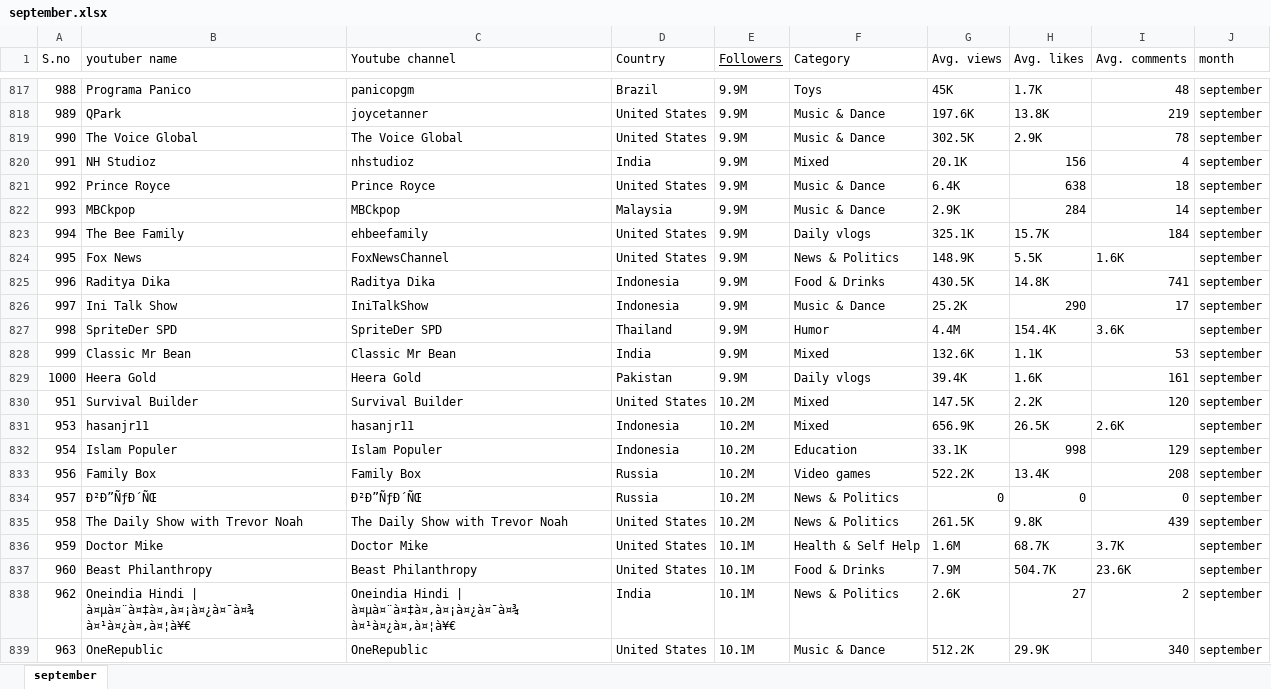
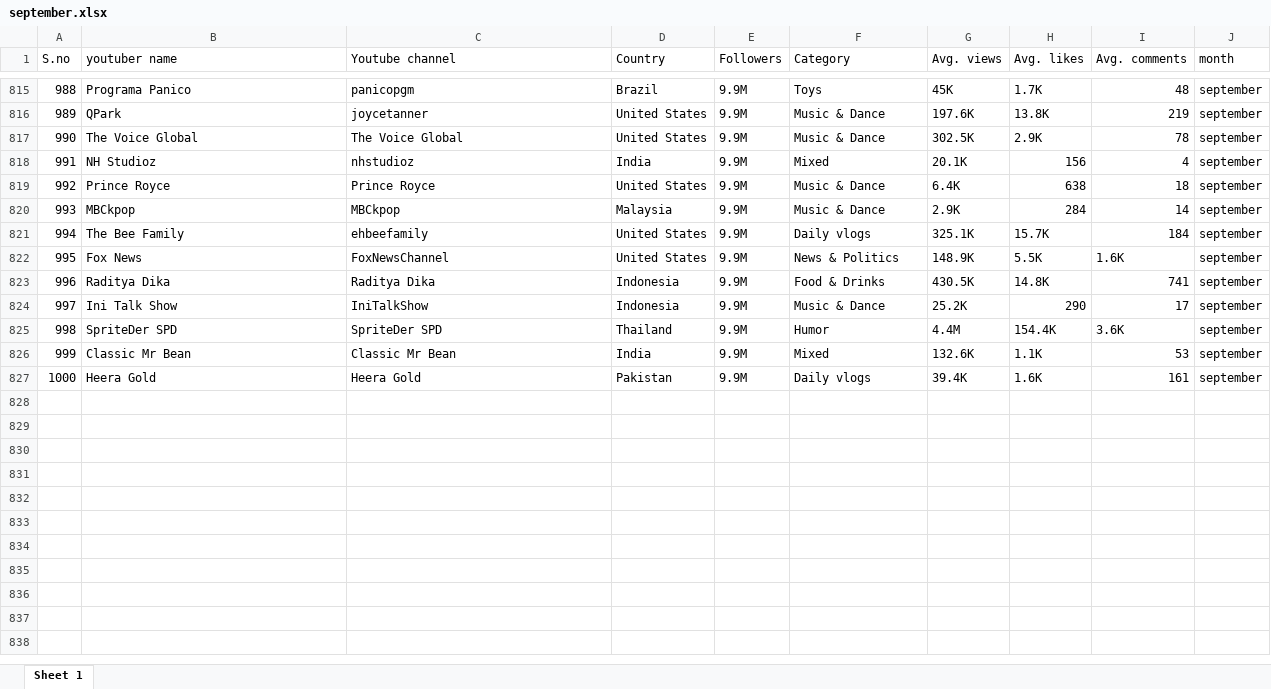
Before and after one commit to alessiav8/youtubers_analysis, an Excel workbook: datasets/september.xlsx, sheet Sheet 1, drawn as a sheet; only a part is shown, gaps mark what is left out; the shorter side is filled out with more unchanged rows; values as stored, in another font and other column widths than the file's, no borders; the diff covers the shown part only; the diff names each change by its address in the sheet, - before the commit and + after, or states it on an @@ line.

```diff
--- a/datasets/september.xlsx (sheet Sheet 1)
+++ b/datasets/september.xlsx (sheet Sheet 1)
-sheet tab: september
+sheet tab: Sheet 1
-E1 underline: on
+E1 underline: off
-row 821: 992 | Prince Royce | Prince Royce | United States | 9.9M | Music & Dance | 6.4K | 638 | 18 | september
-row 822: 993 | MBCkpop | MBCkpop | Malaysia | 9.9M | Music & Dance | 2.9K | 284 | 14 | september
-row 823: 994 | The Bee Family | ehbeefamily | United States | 9.9M | Daily vlogs | 325.1K | 15.7K | 184 | september
-row 824: 995 | Fox News | FoxNewsChannel | United States | 9.9M | News & Politics | 148.9K | 5.5K | 1.6K | september
-row 825: 996 | Raditya Dika | Raditya Dika | Indonesia | 9.9M | Food & Drinks | 430.5K | 14.8K | 741 | september
-row 826: 997 | Ini Talk Show | IniTalkShow | Indonesia | 9.9M | Music & Dance | 25.2K | 290 | 17 | september
-row 827: 998 | SpriteDer SPD | SpriteDer SPD | Thailand | 9.9M | Humor | 4.4M | 154.4K | 3.6K | september
-row 828: 999 | Classic Mr Bean | Classic Mr Bean | India | 9.9M | Mixed | 132.6K | 1.1K | 53 | september
-row 829: 1000 | Heera Gold | Heera Gold | Pakistan | 9.9M | Daily vlogs | 39.4K | 1.6K | 161 | september
-row 830: 951 | Survival Builder | Survival Builder | United States | 10.2M | Mixed | 147.5K | 2.2K | 120 | september
-row 831: 953 | hasanjr11 | hasanjr11 | Indonesia | 10.2M | Mixed | 656.9K | 26.5K | 2.6K | september
-row 832: 954 | Islam Populer | Islam Populer | Indonesia | 10.2M | Education | 33.1K | 998 | 129 | september
-row 833: 956 | Family Box | Family Box | Russia | 10.2M | Video games | 522.2K | 13.4K | 208 | september
-row 834: 957 | Ð²Ð”ÑƒÐ´ÑŒ | Ð²Ð”ÑƒÐ´ÑŒ | Russia | 10.2M | News & Politics | 0 | 0 | 0 | september
-row 835: 958 | The Daily Show with Trevor Noah | The Daily Show with Trevor Noah | United States | 10.2M | News & Politics | 261.5K | 9.8K | 439 | september
-row 836: 959 | Doctor Mike | Doctor Mike | United States | 10.1M | Health & Self Help | 1.6M | 68.7K | 3.7K | september
-row 837: 960 | Beast Philanthropy | Beast Philanthropy | United States | 10.1M | Food & Drinks | 7.9M | 504.7K | 23.6K | september
-row 838: 962 | Oneindia Hindi | à¤µà¤¨à¤‡à¤‚à¤¡à¤¿à¤¯à¤¾ à¤¹à¤¿à¤‚à¤¦à¥€ | Oneindia Hindi | à¤µà¤¨à¤‡à¤‚à¤¡à¤¿à¤¯à¤¾ à¤¹à¤¿à¤‚à¤¦à¥€ | India | 10.1M | News & Politics | 2.6K | 27 | 2 | september
-row 839: 963 | OneRepublic | OneRepublic | United States | 10.1M | Music & Dance | 512.2K | 29.9K | 340 | september
```
Also changed, not shown: 23 removed rows elsewhere in this sheet, datasets/december.xlsx, datasets/june.xlsx, 7 other files.
